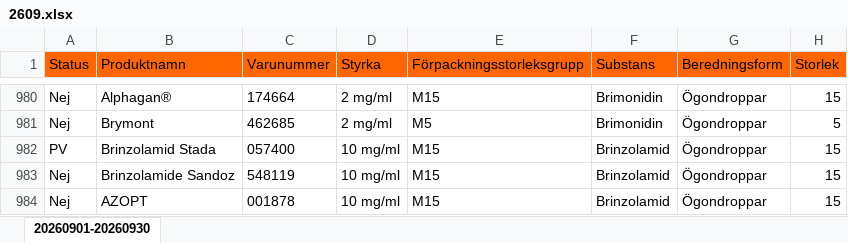
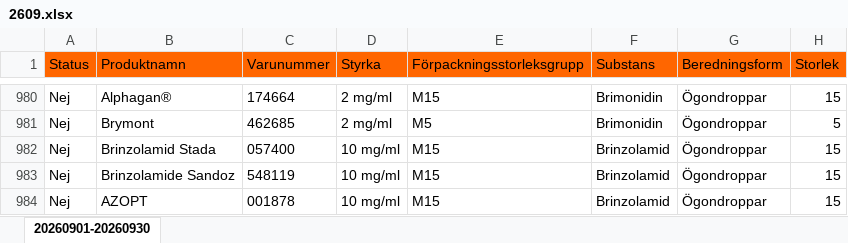
Before and after one commit to pontuscedrell/pillpris, an Excel workbook: data/2609.xlsx, sheet 20260901-20260930, drawn as a sheet; only a part is shown, gaps mark what is left out; values as stored, in another font and other column widths than the file's, no borders; conditional formats not drawn; the diff names each change by its address in the sheet, - before the commit and + after, or states it on an @@ line.

Commit message:
Automated TLV data update: 2026-09-10T18:55:07Z

```diff
--- a/data/2609.xlsx (sheet 20260901-20260930)
+++ b/data/2609.xlsx (sheet 20260901-20260930)
-A982 (Status): PV
+A982 (Status): Nej
```
Also changed, not shown: 2 other files.
